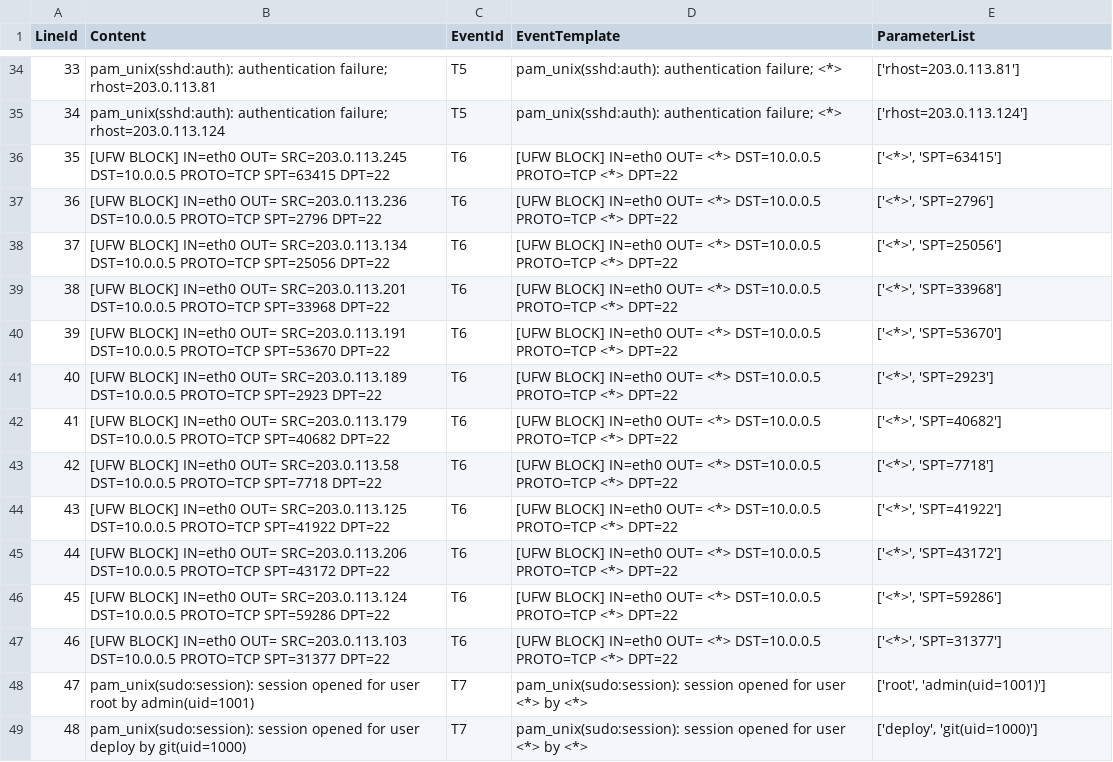
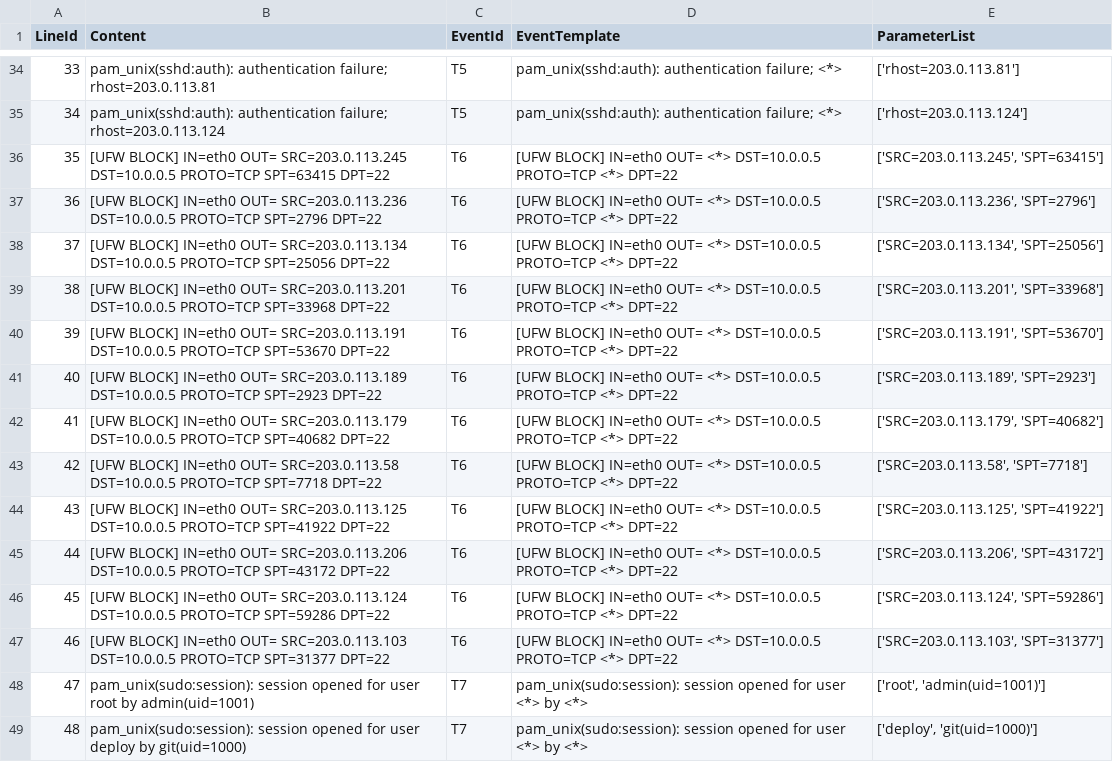
Before and after one commit to TMFNK/LogParser-Trail, a CSV file: results/parsed_sample.csv, drawn as a sheet; only a part is shown, gaps mark what is left out.

```diff
--- a/results/parsed_sample.csv
+++ b/results/parsed_sample.csv
@@ -35,14 +35,14 @@ LineId,Content,EventId,EventTemplate,ParameterList
 34,pam_unix(sshd:auth): authentication failure; rhost=203.0.113.124,T5,pam_unix(sshd:auth): authentication failure; <*>,['rhost=203.0.113.124']
-35,[UFW BLOCK] IN=eth0 OUT= SRC=203.0.113.245 DST=10.0.0.5 PROTO=TCP SPT=63415 DPT=22,T6,[UFW BLOCK] IN=eth0 OUT= <*> DST=10.0.0.5 PROTO=TCP <*> DPT=22,"['<*>', 'SPT=63415']"
-36,[UFW BLOCK] IN=eth0 OUT= SRC=203.0.113.236 DST=10.0.0.5 PROTO=TCP SPT=2796 DPT=22,T6,[UFW BLOCK] IN=eth0 OUT= <*> DST=10.0.0.5 PROTO=TCP <*> DPT=22,"['<*>', 'SPT=2796']"
-37,[UFW BLOCK] IN=eth0 OUT= SRC=203.0.113.134 DST=10.0.0.5 PROTO=TCP SPT=25056 DPT=22,T6,[UFW BLOCK] IN=eth0 OUT= <*> DST=10.0.0.5 PROTO=TCP <*> DPT=22,"['<*>', 'SPT=25056']"
-38,[UFW BLOCK] IN=eth0 OUT= SRC=203.0.113.201 DST=10.0.0.5 PROTO=TCP SPT=33968 DPT=22,T6,[UFW BLOCK] IN=eth0 OUT= <*> DST=10.0.0.5 PROTO=TCP <*> DPT=22,"['<*>', 'SPT=33968']"
-39,[UFW BLOCK] IN=eth0 OUT= SRC=203.0.113.191 DST=10.0.0.5 PROTO=TCP SPT=53670 DPT=22,T6,[UFW BLOCK] IN=eth0 OUT= <*> DST=10.0.0.5 PROTO=TCP <*> DPT=22,"['<*>', 'SPT=53670']"
-40,[UFW BLOCK] IN=eth0 OUT= SRC=203.0.113.189 DST=10.0.0.5 PROTO=TCP SPT=2923 DPT=22,T6,[UFW BLOCK] IN=eth0 OUT= <*> DST=10.0.0.5 PROTO=TCP <*> DPT=22,"['<*>', 'SPT=2923']"
-41,[UFW BLOCK] IN=eth0 OUT= SRC=203.0.113.179 DST=10.0.0.5 PROTO=TCP SPT=40682 DPT=22,T6,[UFW BLOCK] IN=eth0 OUT= <*> DST=10.0.0.5 PROTO=TCP <*> DPT=22,"['<*>', 'SPT=40682']"
-42,[UFW BLOCK] IN=eth0 OUT= SRC=203.0.113.58 DST=10.0.0.5 PROTO=TCP SPT=7718 DPT=22,T6,[UFW BLOCK] IN=eth0 OUT= <*> DST=10.0.0.5 PROTO=TCP <*> DPT=22,"['<*>', 'SPT=7718']"
-43,[UFW BLOCK] IN=eth0 OUT= SRC=203.0.113.125 DST=10.0.0.5 PROTO=TCP SPT=41922 DPT=22,T6,[UFW BLOCK] IN=eth0 OUT= <*> DST=10.0.0.5 PROTO=TCP <*> DPT=22,"['<*>', 'SPT=41922']"
-44,[UFW BLOCK] IN=eth0 OUT= SRC=203.0.113.206 DST=10.0.0.5 PROTO=TCP SPT=43172 DPT=22,T6,[UFW BLOCK] IN=eth0 OUT= <*> DST=10.0.0.5 PROTO=TCP <*> DPT=22,"['<*>', 'SPT=43172']"
-45,[UFW BLOCK] IN=eth0 OUT= SRC=203.0.113.124 DST=10.0.0.5 PROTO=TCP SPT=59286 DPT=22,T6,[UFW BLOCK] IN=eth0 OUT= <*> DST=10.0.0.5 PROTO=TCP <*> DPT=22,"['<*>', 'SPT=59286']"
-46,[UFW BLOCK] IN=eth0 OUT= SRC=203.0.113.103 DST=10.0.0.5 PROTO=TCP SPT=31377 DPT=22,T6,[UFW BLOCK] IN=eth0 OUT= <*> DST=10.0.0.5 PROTO=TCP <*> DPT=22,"['<*>', 'SPT=31377']"
+35,[UFW BLOCK] IN=eth0 OUT= SRC=203.0.113.245 DST=10.0.0.5 PROTO=TCP SPT=63415 DPT=22,T6,[UFW BLOCK] IN=eth0 OUT= <*> DST=10.0.0.5 PROTO=TCP <*> DPT=22,"['SRC=203.0.113.245', 'SPT=63415']"
+36,[UFW BLOCK] IN=eth0 OUT= SRC=203.0.113.236 DST=10.0.0.5 PROTO=TCP SPT=2796 DPT=22,T6,[UFW BLOCK] IN=eth0 OUT= <*> DST=10.0.0.5 PROTO=TCP <*> DPT=22,"['SRC=203.0.113.236', 'SPT=2796']"
+37,[UFW BLOCK] IN=eth0 OUT= SRC=203.0.113.134 DST=10.0.0.5 PROTO=TCP SPT=25056 DPT=22,T6,[UFW BLOCK] IN=eth0 OUT= <*> DST=10.0.0.5 PROTO=TCP <*> DPT=22,"['SRC=203.0.113.134', 'SPT=25056']"
+38,[UFW BLOCK] IN=eth0 OUT= SRC=203.0.113.201 DST=10.0.0.5 PROTO=TCP SPT=33968 DPT=22,T6,[UFW BLOCK] IN=eth0 OUT= <*> DST=10.0.0.5 PROTO=TCP <*> DPT=22,"['SRC=203.0.113.201', 'SPT=33968']"
+39,[UFW BLOCK] IN=eth0 OUT= SRC=203.0.113.191 DST=10.0.0.5 PROTO=TCP SPT=53670 DPT=22,T6,[UFW BLOCK] IN=eth0 OUT= <*> DST=10.0.0.5 PROTO=TCP <*> DPT=22,"['SRC=203.0.113.191', 'SPT=53670']"
+40,[UFW BLOCK] IN=eth0 OUT= SRC=203.0.113.189 DST=10.0.0.5 PROTO=TCP SPT=2923 DPT=22,T6,[UFW BLOCK] IN=eth0 OUT= <*> DST=10.0.0.5 PROTO=TCP <*> DPT=22,"['SRC=203.0.113.189', 'SPT=2923']"
+41,[UFW BLOCK] IN=eth0 OUT= SRC=203.0.113.179 DST=10.0.0.5 PROTO=TCP SPT=40682 DPT=22,T6,[UFW BLOCK] IN=eth0 OUT= <*> DST=10.0.0.5 PROTO=TCP <*> DPT=22,"['SRC=203.0.113.179', 'SPT=40682']"
+42,[UFW BLOCK] IN=eth0 OUT= SRC=203.0.113.58 DST=10.0.0.5 PROTO=TCP SPT=7718 DPT=22,T6,[UFW BLOCK] IN=eth0 OUT= <*> DST=10.0.0.5 PROTO=TCP <*> DPT=22,"['SRC=203.0.113.58', 'SPT=7718']"
+43,[UFW BLOCK] IN=eth0 OUT= SRC=203.0.113.125 DST=10.0.0.5 PROTO=TCP SPT=41922 DPT=22,T6,[UFW BLOCK] IN=eth0 OUT= <*> DST=10.0.0.5 PROTO=TCP <*> DPT=22,"['SRC=203.0.113.125', 'SPT=41922']"
+44,[UFW BLOCK] IN=eth0 OUT= SRC=203.0.113.206 DST=10.0.0.5 PROTO=TCP SPT=43172 DPT=22,T6,[UFW BLOCK] IN=eth0 OUT= <*> DST=10.0.0.5 PROTO=TCP <*> DPT=22,"['SRC=203.0.113.206', 'SPT=43172']"
+45,[UFW BLOCK] IN=eth0 OUT= SRC=203.0.113.124 DST=10.0.0.5 PROTO=TCP SPT=59286 DPT=22,T6,[UFW BLOCK] IN=eth0 OUT= <*> DST=10.0.0.5 PROTO=TCP <*> DPT=22,"['SRC=203.0.113.124', 'SPT=59286']"
+46,[UFW BLOCK] IN=eth0 OUT= SRC=203.0.113.103 DST=10.0.0.5 PROTO=TCP SPT=31377 DPT=22,T6,[UFW BLOCK] IN=eth0 OUT= <*> DST=10.0.0.5 PROTO=TCP <*> DPT=22,"['SRC=203.0.113.103', 'SPT=31377']"
 47,pam_unix(sudo:session): session opened for user root by admin(uid=1001),T7,pam_unix(sudo:session): session opened for user <*> by <*>,"['root', 'admin(uid=1001)']"
```
Also changed, not shown: 19 other files.
